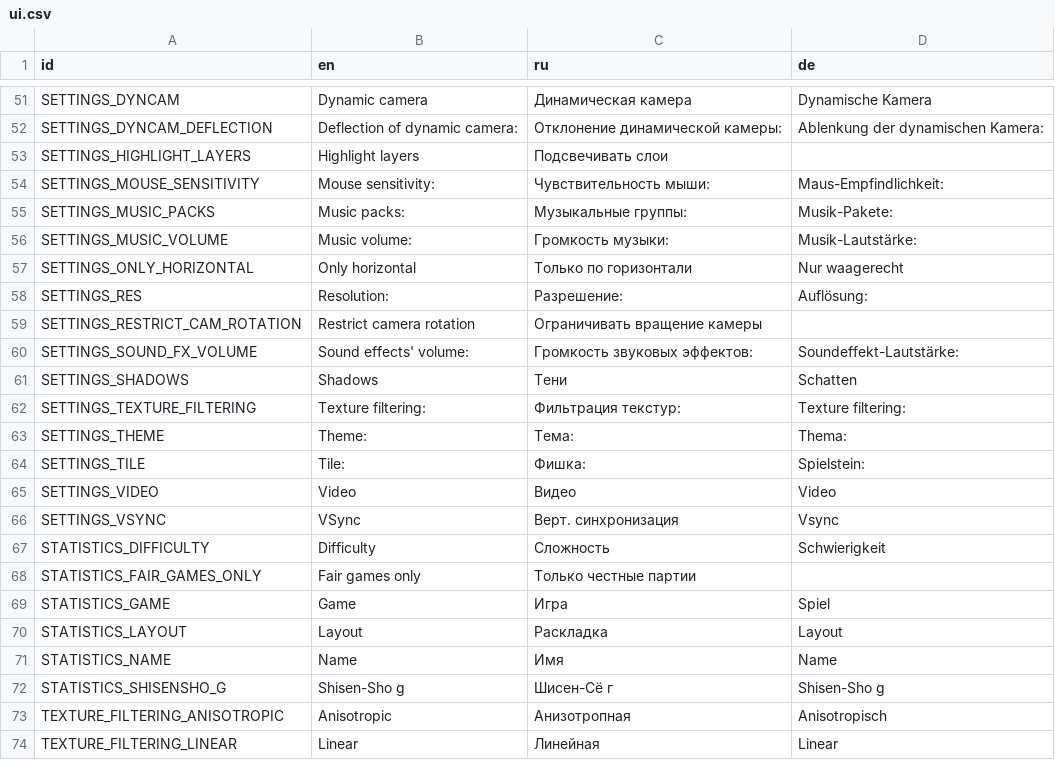
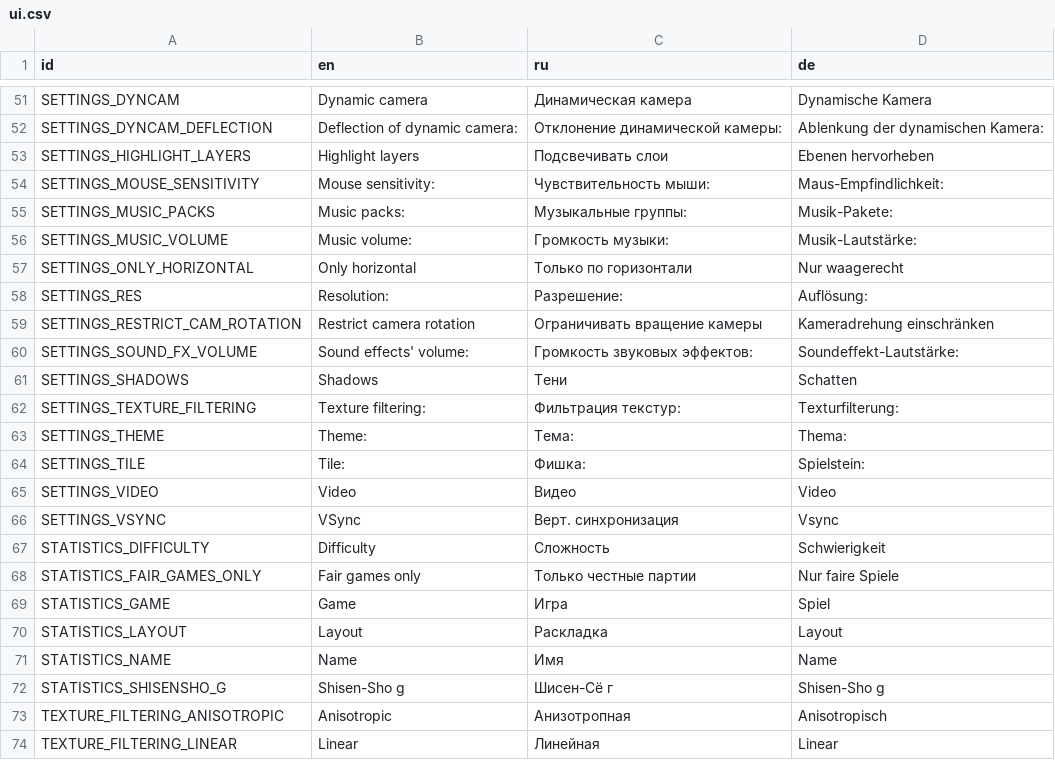
Before and after one commit to jnonline/ogstudio, a CSV file: trunk/mj_res/lang/ui.csv, drawn as a sheet; only a part is shown, gaps mark what is left out; the diff covers the shown part only; the diff names each change by its address in the sheet, - before the commit and + after, or states it on an @@ line.

```diff
--- a/trunk/mj_res/lang/ui.csv
+++ b/trunk/mj_res/lang/ui.csv
-D53 (de): (empty)
+D53 (de): Ebenen hervorheben
-D59 (de): (empty)
+D59 (de): Kameradrehung einschränken
-D62 (de): Texture filtering:
+D62 (de): Texturfilterung:
-D68 (de): (empty)
+D68 (de): Nur faire Spiele
```
Also changed, not shown: 13 edited cells elsewhere in this file, 2 other files.
